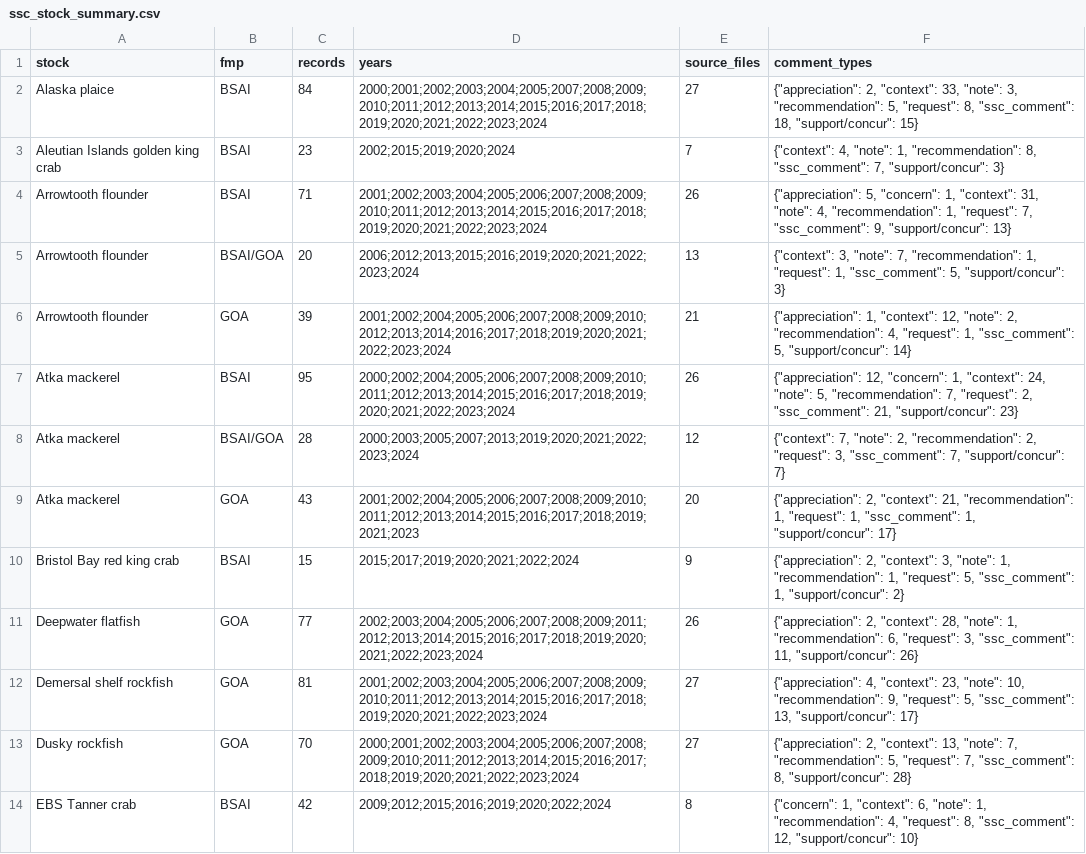
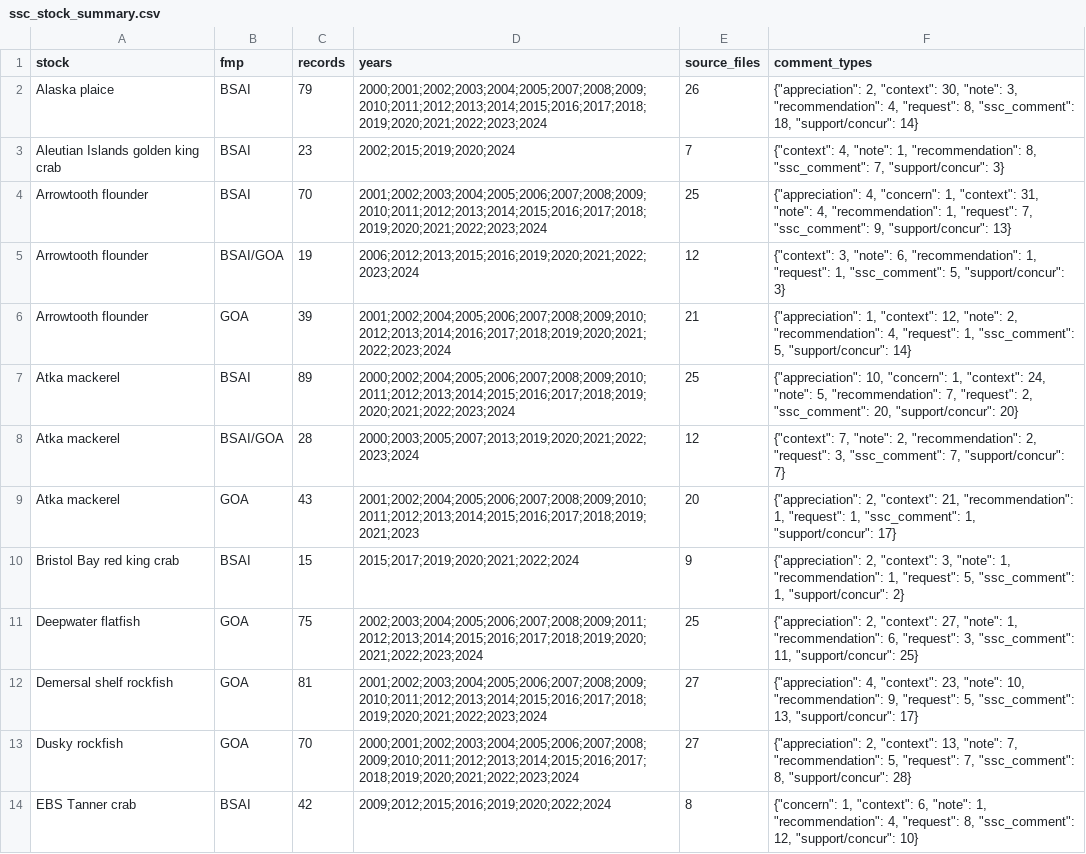
Before and after one commit to jimianelli/ssc-stock-comments, a CSV file: data/processed/ssc_stock_summary.csv, drawn as a sheet; only a part is shown; the diff covers the shown part only.

```diff
--- a/data/processed/ssc_stock_summary.csv
+++ b/data/processed/ssc_stock_summary.csv
@@ -1,8 +1,8 @@
 stock,fmp,records,years,source_files,comment_types
-Alaska plaice,BSAI,84,2000;2001;2002;2003;2004;2005;2007;2008;2009;2010;2011;2012;2013;2014;2015;2016;2017;2018;2019;2020;2021;2022;2023;2024,27,"{""appreciation"": 2, ""context"": 33, ""note"": 3, ""recommendation"": 5, ""request"": 8, ""ssc_comment"": 18, ""support/concur"": 15}"
+Alaska plaice,BSAI,79,2000;2001;2002;2003;2004;2005;2007;2008;2009;2010;2011;2012;2013;2014;2015;2016;2017;2018;2019;2020;2021;2022;2023;2024,26,"{""appreciation"": 2, ""context"": 30, ""note"": 3, ""recommendation"": 4, ""request"": 8, ""ssc_comment"": 18, ""support/concur"": 14}"
 Aleutian Islands golden king crab,BSAI,23,2002;2015;2019;2020;2024,7,"{""context"": 4, ""note"": 1, ""recommendation"": 8, ""ssc_comment"": 7, ""support/concur"": 3}"
-Arrowtooth flounder,BSAI,71,2001;2002;2003;2004;2005;2006;2007;2008;2009;2010;2011;2012;2013;2014;2015;2016;2017;2018;2019;2020;2021;2022;2023;2024,26,"{""appreciation"": 5, ""concern"": 1, ""context"": 31, ""note"": 4, ""recommendation"": 1, ""request"": 7, ""ssc_comment"": 9, ""support/concur"": 13}"
-Arrowtooth flounder,BSAI/GOA,20,2006;2012;2013;2015;2016;2019;2020;2021;2022;2023;2024,13,"{""context"": 3, ""note"": 7, ""recommendation"": 1, ""request"": 1, ""ssc_comment"": 5, ""support/concur"": 3}"
+Arrowtooth flounder,BSAI,70,2001;2002;2003;2004;2005;2006;2007;2008;2009;2010;2011;2012;2013;2014;2015;2016;2017;2018;2019;2020;2021;2022;2023;2024,25,"{""appreciation"": 4, ""concern"": 1, ""context"": 31, ""note"": 4, ""recommendation"": 1, ""request"": 7, ""ssc_comment"": 9, ""support/concur"": 13}"
+Arrowtooth flounder,BSAI/GOA,19,2006;2012;2013;2015;2016;2019;2020;2021;2022;2023;2024,12,"{""context"": 3, ""note"": 6, ""recommendation"": 1, ""request"": 1, ""ssc_comment"": 5, ""support/concur"": 3}"
 Arrowtooth flounder,GOA,39,2001;2002;2004;2005;2006;2007;2008;2009;2010;2012;2013;2014;2016;2017;2018;2019;2020;2021;2022;2023;2024,21,"{""appreciation"": 1, ""context"": 12, ""note"": 2, ""recommendation"": 4, ""request"": 1, ""ssc_comment"": 5, ""support/concur"": 14}"
-Atka mackerel,BSAI,95,2000;2002;2004;2005;2006;2007;2008;2009;2010;2011;2012;2013;2014;2015;2016;2017;2018;2019;2020;2021;2022;2023;2024,26,"{""appreciation"": 12, ""concern"": 1, ""context"": 24, ""note"": 5, ""recommendation"": 7, ""request"": 2, ""ssc_comment"": 21, ""support/concur"": 23}"
+Atka mackerel,BSAI,89,2000;2002;2004;2005;2006;2007;2008;2009;2010;2011;2012;2013;2014;2015;2016;2017;2018;2019;2020;2021;2022;2023;2024,25,"{""appreciation"": 10, ""concern"": 1, ""context"": 24, ""note"": 5, ""recommendation"": 7, ""request"": 2, ""ssc_comment"": 20, ""support/concur"": 20}"
 Atka mackerel,BSAI/GOA,28,2000;2003;2005;2007;2013;2019;2020;2021;2022;2023;2024,12,"{""context"": 7, ""note"": 2, ""recommendation"": 2, ""request"": 3, ""ssc_comment"": 7, ""support/concur"": 7}"
@@ -10,3 +10,3 @@ Atka mackerel,GOA,43,2001;2002;2004;2005;2006;2007;2008;2009;2010;2011;2012;2013
 Bristol Bay red king crab,BSAI,15,2015;2017;2019;2020;2021;2022;2024,9,"{""appreciation"": 2, ""context"": 3, ""note"": 1, ""recommendation"": 1, ""request"": 5, ""ssc_comment"": 1, ""support/concur"": 2}"
-Deepwater flatfish,GOA,77,2002;2003;2004;2005;2006;2007;2008;2009;2011;2012;2013;2014;2015;2016;2017;2018;2019;2020;2021;2022;2023;2024,26,"{""appreciation"": 2, ""context"": 28, ""note"": 1, ""recommendation"": 6, ""request"": 3, ""ssc_comment"": 11, ""support/concur"": 26}"
+Deepwater flatfish,GOA,75,2002;2003;2004;2005;2006;2007;2008;2009;2011;2012;2013;2014;2015;2016;2017;2018;2019;2020;2021;2022;2023;2024,25,"{""appreciation"": 2, ""context"": 27, ""note"": 1, ""recommendation"": 6, ""request"": 3, ""ssc_comment"": 11, ""support/concur"": 25}"
 Demersal shelf rockfish,GOA,81,2001;2002;2003;2004;2005;2006;2007;2008;2009;2010;2011;2012;2013;2014;2015;2016;2017;2018;2019;2020;2021;2022;2023;2024,27,"{""appreciation"": 4, ""context"": 23, ""note"": 10, ""recommendation"": 9, ""request"": 5, ""ssc_comment"": 13, ""support/concur"": 17}"
```
Also changed, not shown: 105 edited cells elsewhere in this file, 3 other files.
